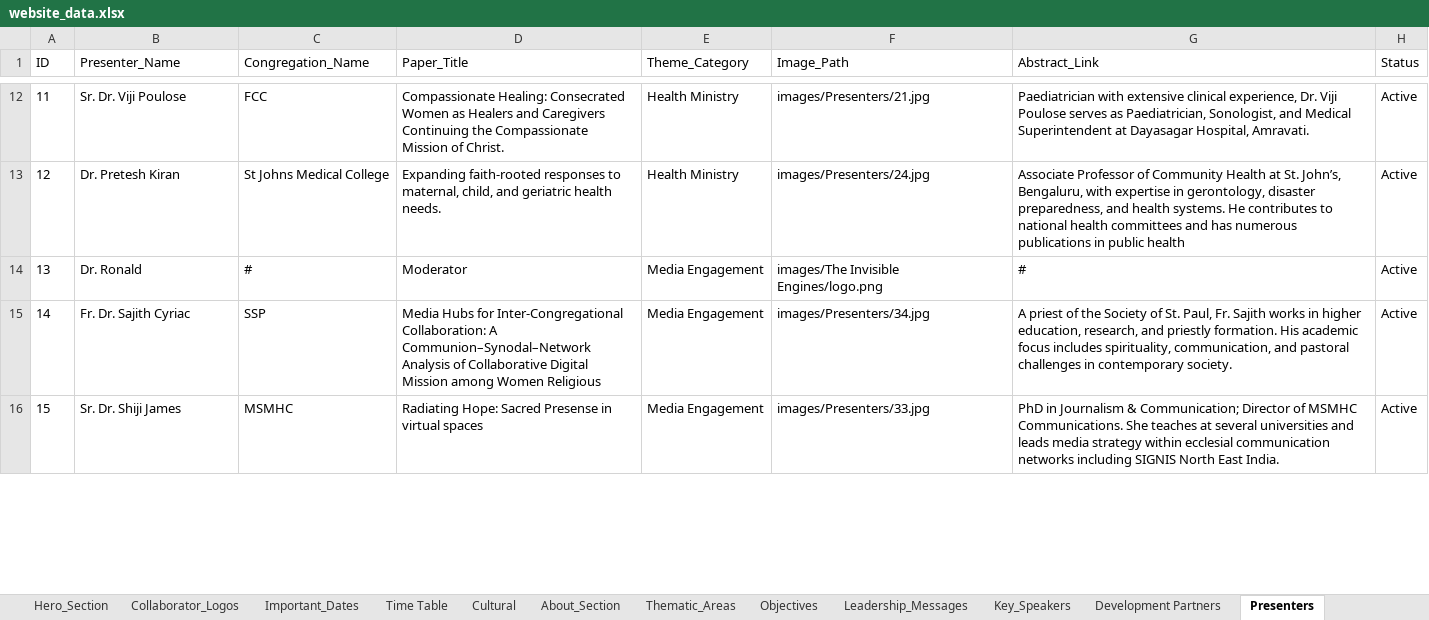
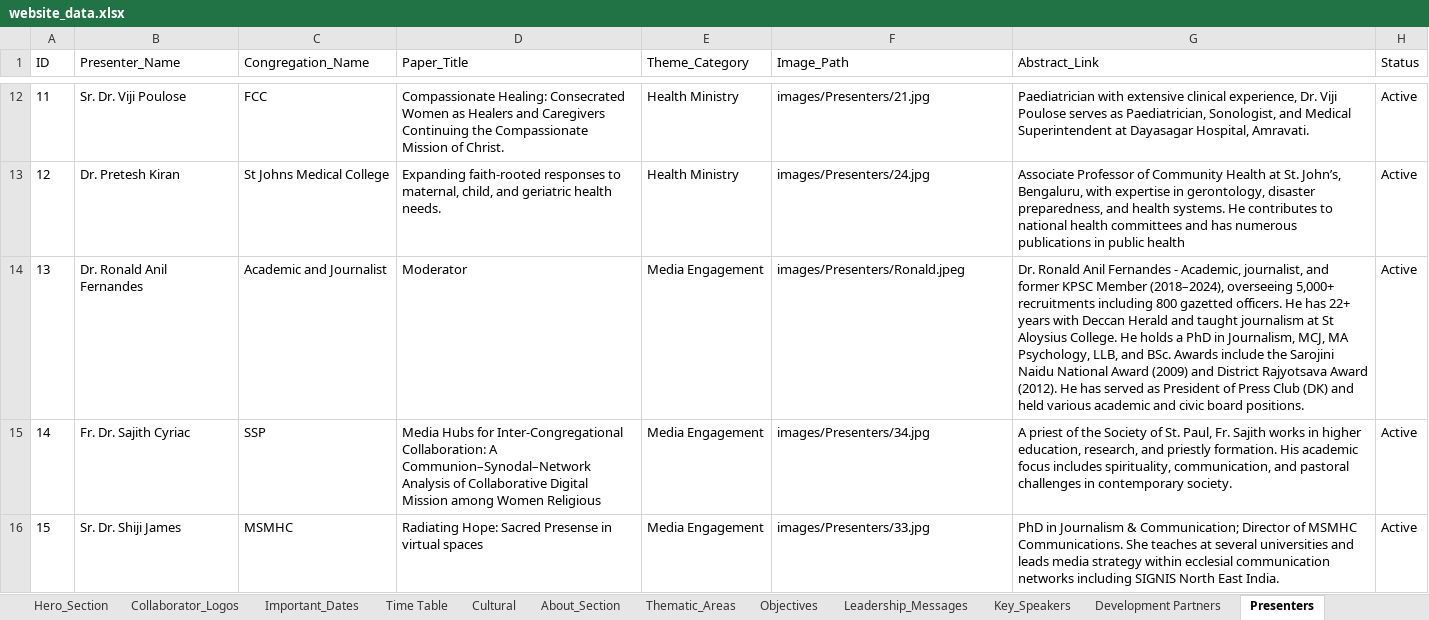
Before and after one commit to Jomitm/crwisymposium, an Excel workbook: website_data.xlsx, sheet Presenters, drawn as a sheet; only a part is shown, gaps mark what is left out; values as stored, in another font and other column widths than the file's, no borders; the diff names each change by its address in the sheet, - before the commit and + after, or states it on an @@ line.

```diff
--- a/website_data.xlsx (sheet Presenters)
+++ b/website_data.xlsx (sheet Presenters)
-B14 (Presenter_Name): Dr. Ronald
+B14 (Presenter_Name): Dr. Ronald Anil Fernandes
-C14 (Congregation_Name): #
+C14 (Congregation_Name): Academic and Journalist
-F14 (Image_Path): images/The Invisible Engines/logo.png
+F14 (Image_Path): images/Presenters/Ronald.jpeg
-G14 (Abstract_Link): #
+G14 (Abstract_Link): Dr. Ronald Anil Fernandes - Academic, journalist, and former KPSC Member (2018–2024), overseeing 5,000+ recruitments including 800 gazetted officers. He has 22+ years with Deccan Herald and taught journalism at St Aloysius College. He holds a PhD in Journalism, MCJ, MA Psychology, LLB, and BSc. Awards include the Sarojini Naidu National Award (2009) and District Rajyotsava Award (2012). He has served as President of Press Club (DK) and held various academic and civic board positions.
```
Also changed, not shown: 6 other files.
